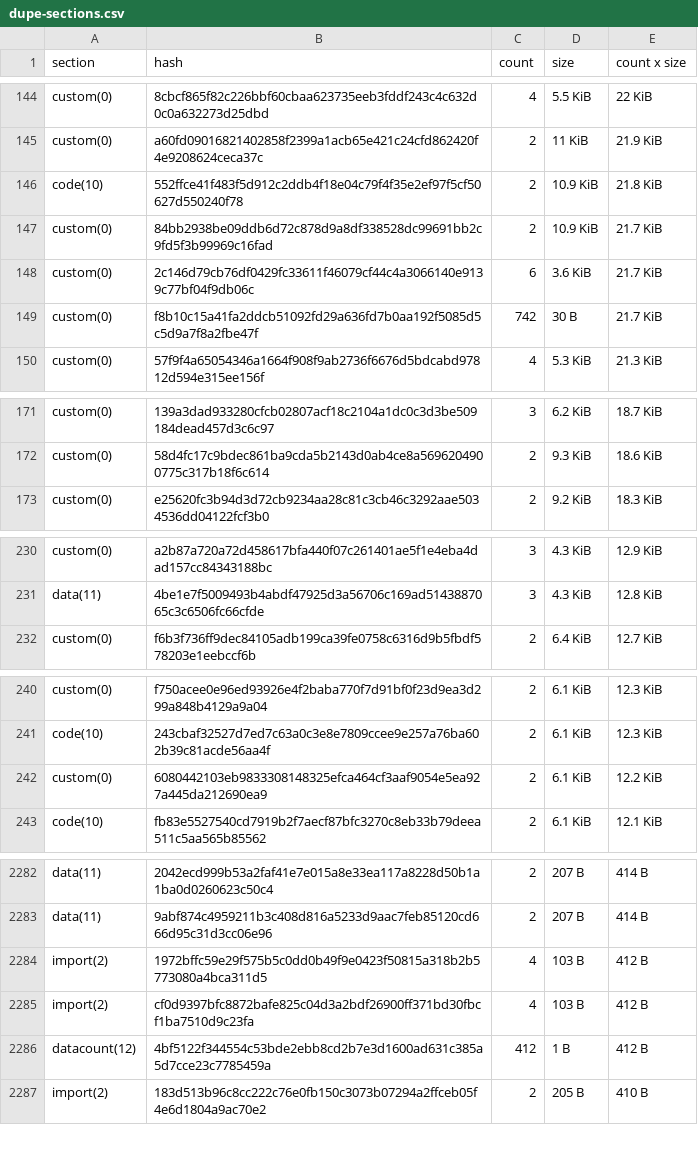
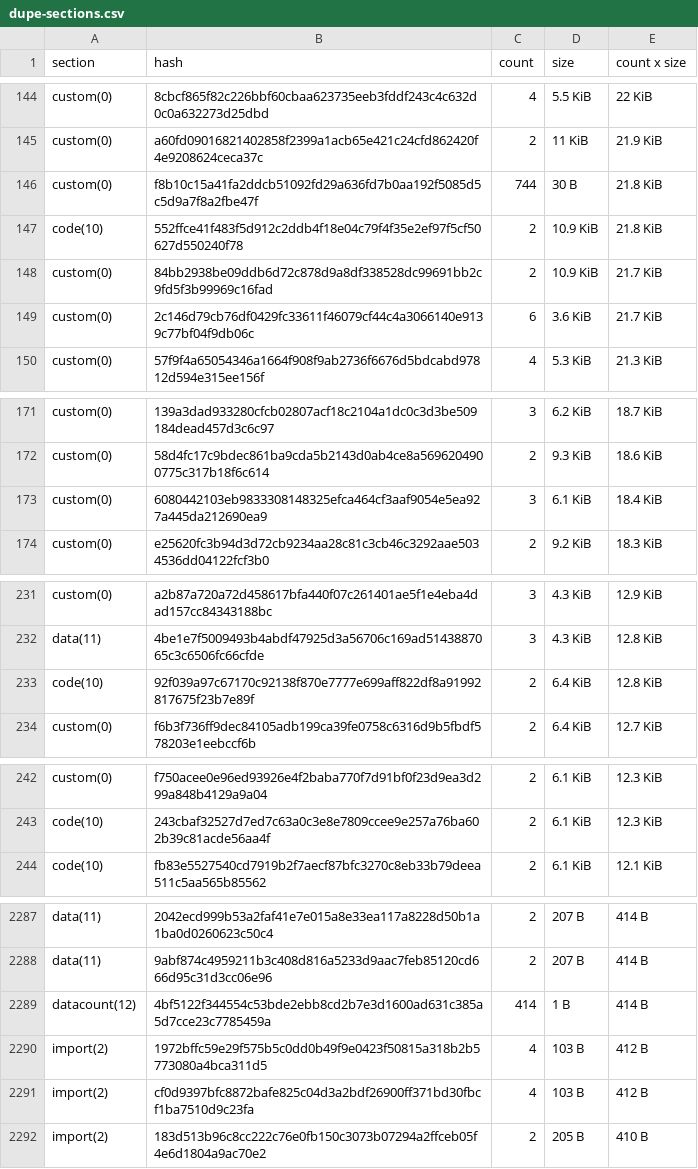
Before and after one commit to leighmcculloch/contract-wasms, a CSV file: analysis/dupe-sections.csv, drawn as a sheet; only a part is shown, gaps mark what is left out; removed rows and columns are numbered as before the commit, all else as after; the diff covers the shown part only; the diff names each change by its address in the sheet, - before the commit and + after, or states it on an @@ line.

```diff
--- a/analysis/dupe-sections.csv
+++ b/analysis/dupe-sections.csv
+row 146: custom(0) | f8b10c15a41fa2ddcb51092fd29a636fd7b0aa192f5085d5c5d9a7f8a2fbe47f | 744 | 30 B | 21.8 KiB
-row 149: custom(0) | f8b10c15a41fa2ddcb51092fd29a636fd7b0aa192f5085d5c5d9a7f8a2fbe47f | 742 | 30 B | 21.7 KiB
+row 173: custom(0) | 6080442103eb9833308148325efca464cf3aaf9054e5ea927a445da212690ea9 | 3 | 6.1 KiB | 18.4 KiB
+row 233: code(10) | 92f039a97c67170c92138f870e7777e699aff822df8a91992817675f23b7e89f | 2 | 6.4 KiB | 12.8 KiB
-row 242: custom(0) | 6080442103eb9833308148325efca464cf3aaf9054e5ea927a445da212690ea9 | 2 | 6.1 KiB | 12.2 KiB
+row 2289: datacount(12) | 4bf5122f344554c53bde2ebb8cd2b7e3d1600ad631c385a5d7cce23c7785459a | 414 | 1 B | 414 B
-row 2286: datacount(12) | 4bf5122f344554c53bde2ebb8cd2b7e3d1600ad631c385a5d7cce23c7785459a | 412 | 1 B | 412 B
```
Also changed, not shown: 16 added rows, 10 removed rows and 4 edited cells elsewhere in this file, analysis/count_instances_per_wasm.csv, analysis/dupe-code.csv, 34 other files.
